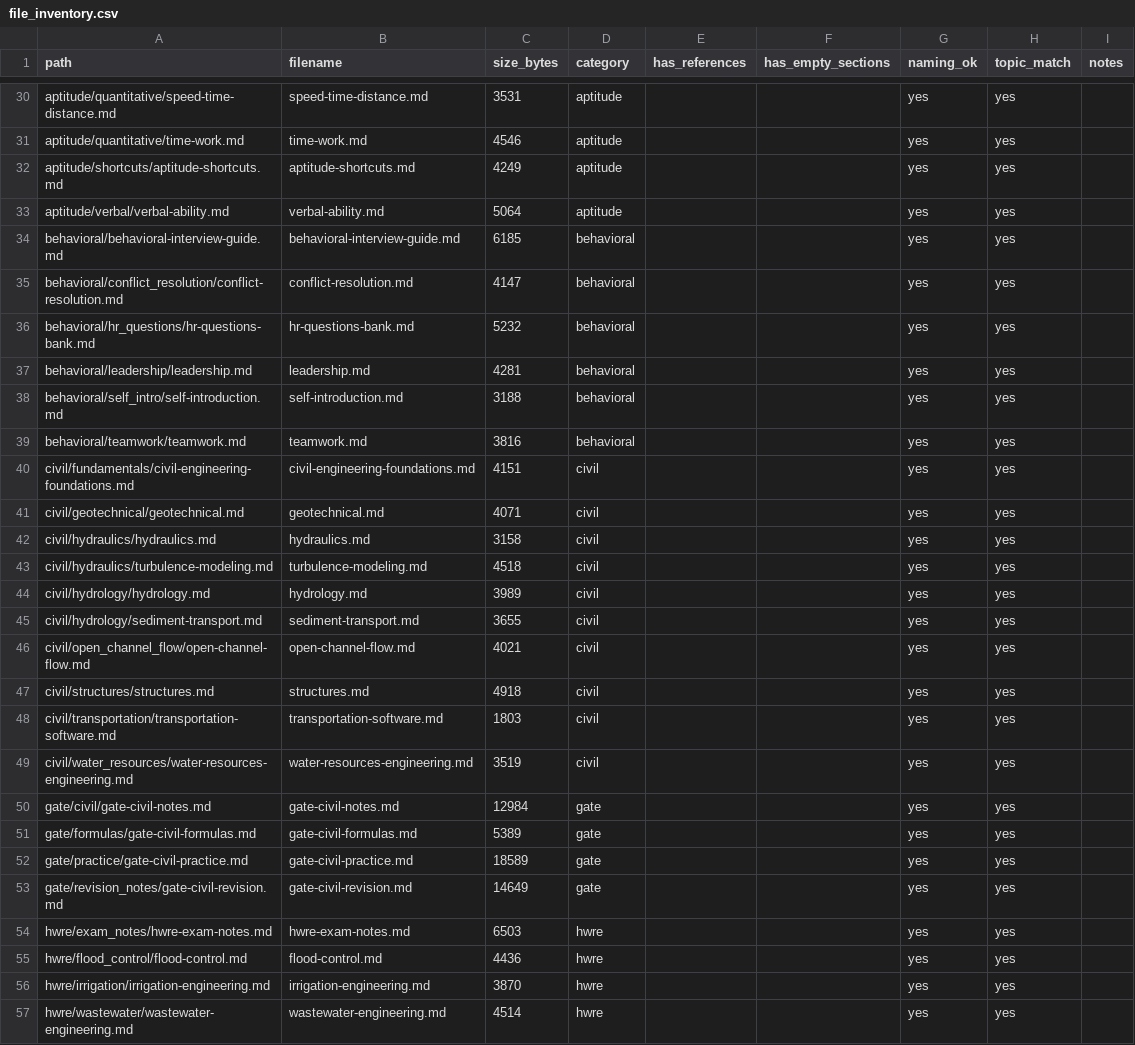
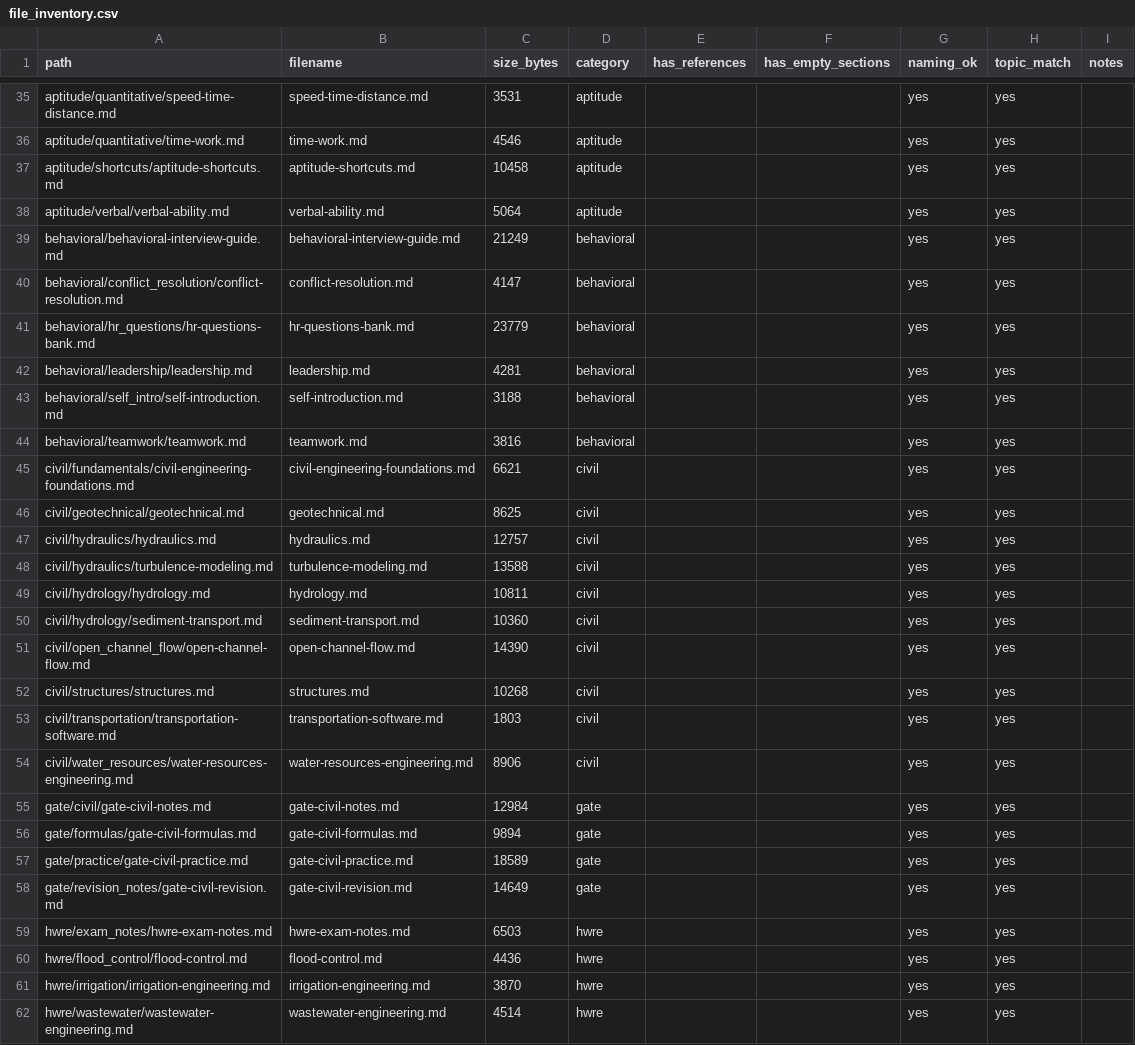
Before and after one commit to DKS-MANAGER/DKS_IITK_Civil_HWRE_Placement_2026, a CSV file: index/file_inventory.csv, drawn as a sheet; only a part is shown, gaps mark what is left out; the diff covers the shown part only.

```diff
--- a/index/file_inventory.csv
+++ b/index/file_inventory.csv
@@ -31,7 +36,7 @@ aptitude/quantitative/speed-time-distance.md,speed-time-distance.md,3531,aptitud
 aptitude/quantitative/time-work.md,time-work.md,4546,aptitude,,,yes,yes,
-aptitude/shortcuts/aptitude-shortcuts.md,aptitude-shortcuts.md,4249,aptitude,,,yes,yes,
+aptitude/shortcuts/aptitude-shortcuts.md,aptitude-shortcuts.md,10458,aptitude,,,yes,yes,
 aptitude/verbal/verbal-ability.md,verbal-ability.md,5064,aptitude,,,yes,yes,
-behavioral/behavioral-interview-guide.md,behavioral-interview-guide.md,6185,behavioral,,,yes,yes,
+behavioral/behavioral-interview-guide.md,behavioral-interview-guide.md,21249,behavioral,,,yes,yes,
 behavioral/conflict_resolution/conflict-resolution.md,conflict-resolution.md,4147,behavioral,,,yes,yes,
-behavioral/hr_questions/hr-questions-bank.md,hr-questions-bank.md,5232,behavioral,,,yes,yes,
+behavioral/hr_questions/hr-questions-bank.md,hr-questions-bank.md,23779,behavioral,,,yes,yes,
 behavioral/leadership/leadership.md,leadership.md,4281,behavioral,,,yes,yes,
@@ -39,14 +44,14 @@ behavioral/self_intro/self-introduction.md,self-introduction.md,3188,behavioral,
 behavioral/teamwork/teamwork.md,teamwork.md,3816,behavioral,,,yes,yes,
-civil/fundamentals/civil-engineering-foundations.md,civil-engineering-foundations.md,4151,civil,,,yes,yes,
-civil/geotechnical/geotechnical.md,geotechnical.md,4071,civil,,,yes,yes,
-civil/hydraulics/hydraulics.md,hydraulics.md,3158,civil,,,yes,yes,
-civil/hydraulics/turbulence-modeling.md,turbulence-modeling.md,4518,civil,,,yes,yes,
-civil/hydrology/hydrology.md,hydrology.md,3989,civil,,,yes,yes,
-civil/hydrology/sediment-transport.md,sediment-transport.md,3655,civil,,,yes,yes,
-civil/open_channel_flow/open-channel-flow.md,open-channel-flow.md,4021,civil,,,yes,yes,
-civil/structures/structures.md,structures.md,4918,civil,,,yes,yes,
+civil/fundamentals/civil-engineering-foundations.md,civil-engineering-foundations.md,6621,civil,,,yes,yes,
+civil/geotechnical/geotechnical.md,geotechnical.md,8625,civil,,,yes,yes,
+civil/hydraulics/hydraulics.md,hydraulics.md,12757,civil,,,yes,yes,
+civil/hydraulics/turbulence-modeling.md,turbulence-modeling.md,13588,civil,,,yes,yes,
+civil/hydrology/hydrology.md,hydrology.md,10811,civil,,,yes,yes,
+civil/hydrology/sediment-transport.md,sediment-transport.md,10360,civil,,,yes,yes,
+civil/open_channel_flow/open-channel-flow.md,open-channel-flow.md,14390,civil,,,yes,yes,
+civil/structures/structures.md,structures.md,10268,civil,,,yes,yes,
 civil/transportation/transportation-software.md,transportation-software.md,1803,civil,,,yes,yes,
-civil/water_resources/water-resources-engineering.md,water-resources-engineering.md,3519,civil,,,yes,yes,
+civil/water_resources/water-resources-engineering.md,water-resources-engineering.md,8906,civil,,,yes,yes,
 gate/civil/gate-civil-notes.md,gate-civil-notes.md,12984,gate,,,yes,yes,
-gate/formulas/gate-civil-formulas.md,gate-civil-formulas.md,5389,gate,,,yes,yes,
+gate/formulas/gate-civil-formulas.md,gate-civil-formulas.md,9894,gate,,,yes,yes,
 gate/practice/gate-civil-practice.md,gate-civil-practice.md,18589,gate,,,yes,yes,
```
Also changed, not shown: 5 added rows and 12 edited cells elsewhere in this file, 55 other files.
